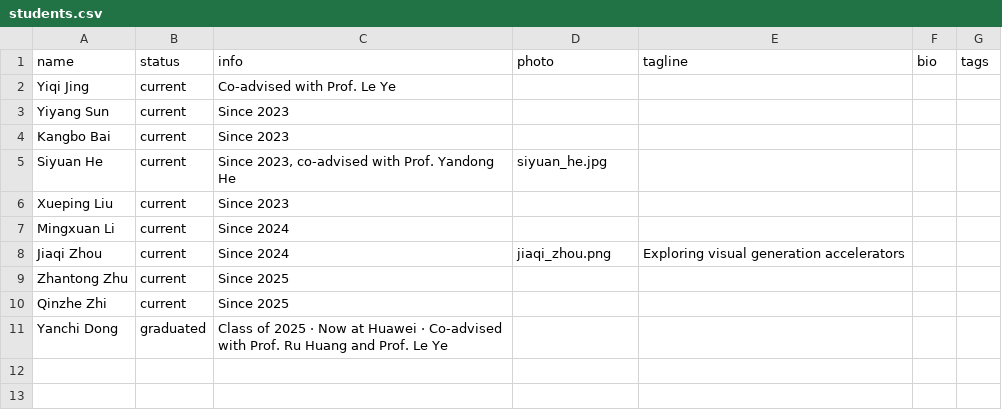
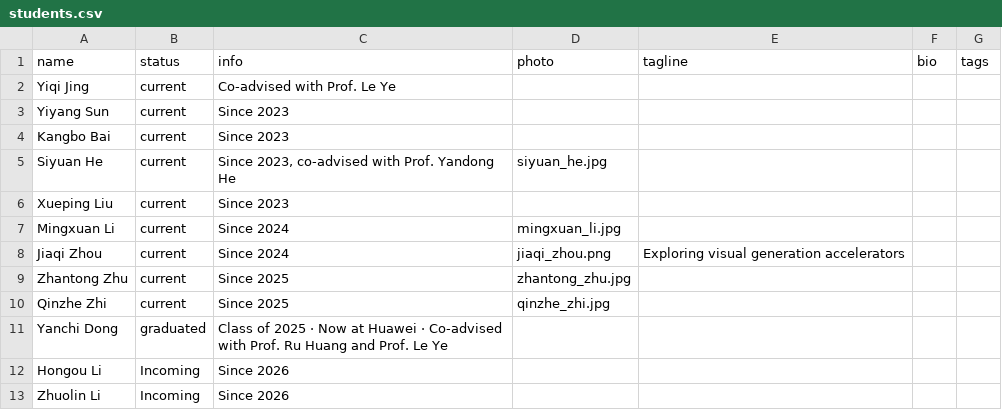
Before and after one commit to pku-pacific-lab/pku-pacific-lab.github.io, a CSV file: data/students.csv, drawn as a sheet.

```diff
--- a/data/students.csv
+++ b/data/students.csv
@@ -6,6 +6,8 @@ Siyuan He,current,"Since 2023, co-advised with Prof. Yandong He",siyuan_he.jpg,,
 Xueping Liu,current,Since 2023,,,,
-Mingxuan Li,current,Since 2024,,,,
+Mingxuan Li,current,Since 2024,mingxuan_li.jpg,,,
 Jiaqi Zhou,current,Since 2024,jiaqi_zhou.png,Exploring visual generation accelerators,,
-Zhantong Zhu,current,Since 2025,,,,
-Qinzhe Zhi,current,Since 2025,,,,
+Zhantong Zhu,current,Since 2025,zhantong_zhu.jpg,,,
+Qinzhe Zhi,current,Since 2025,qinzhe_zhi.jpg,,,
 Yanchi Dong,graduated,Class of 2025 · Now at Huawei · Co-advised with Prof. Ru Huang and Prof. Le Ye,,,,
+Hongou Li,Incoming,Since 2026,,,,
+Zhuolin Li,Incoming,Since 2026,,,,
```
Also changed, not shown: 26 other files.
